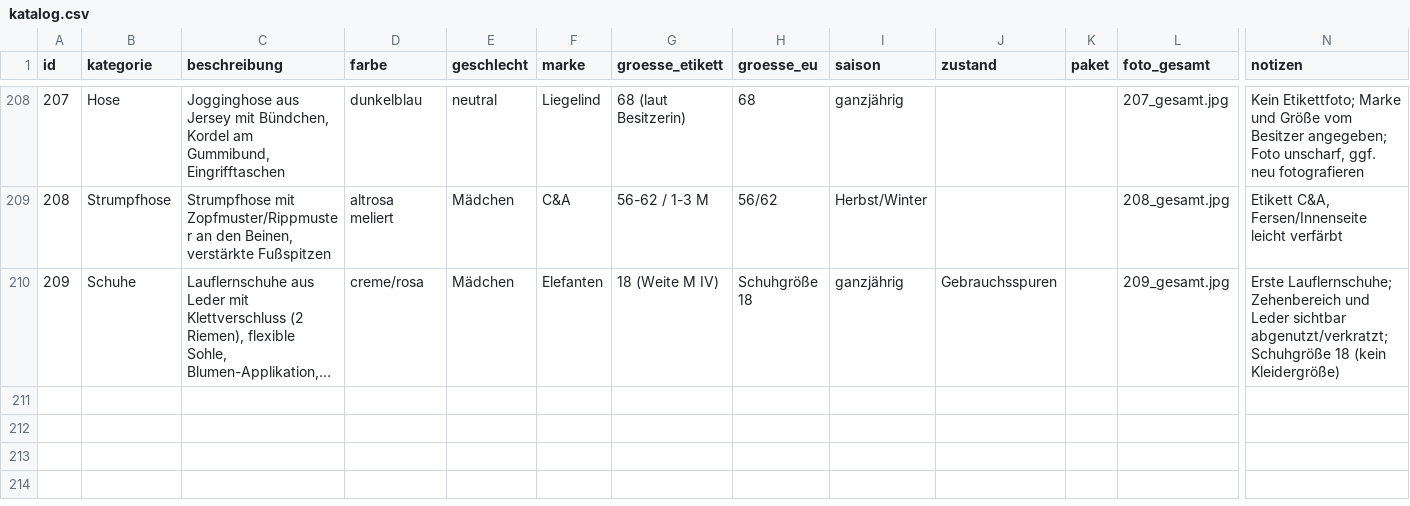
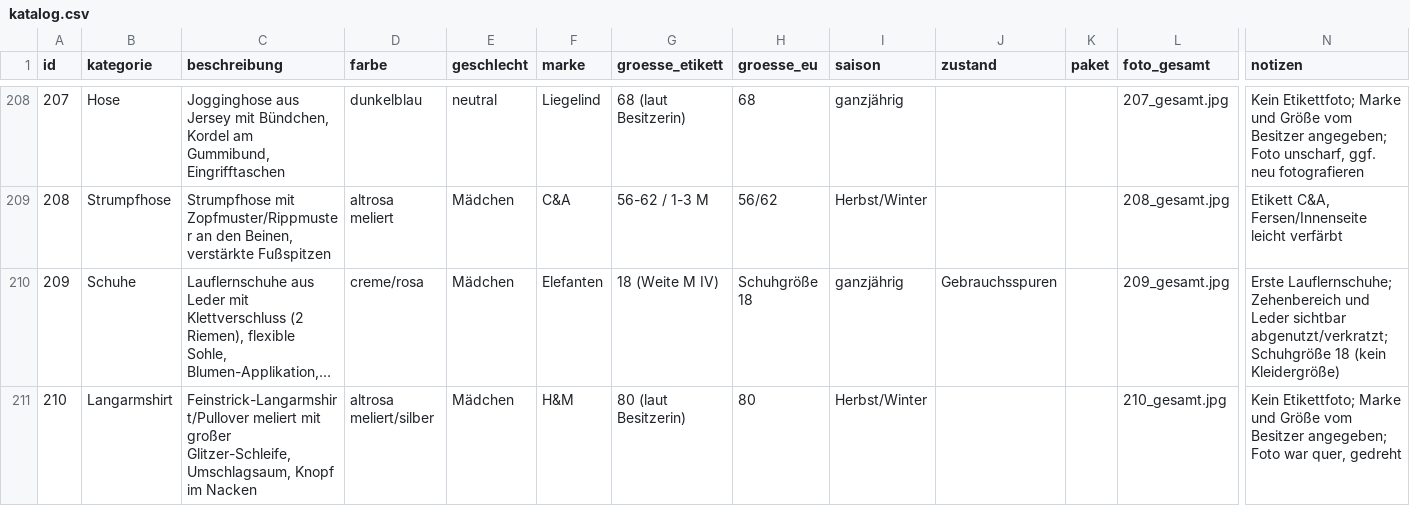
Before and after one commit to polinapi/pipipipip, a CSV file: babyklamotten/katalog.csv, drawn as a sheet; only a part is shown, gaps mark what is left out; long unchanged cells end in …; rows hold the shown columns only; the diff names each change by its address in the sheet, - before the commit and + after, or states it on an @@ line.

```diff
--- a/babyklamotten/katalog.csv
+++ b/babyklamotten/katalog.csv
+row 211: 210 | Langarmshirt | Feinstrick-Langarmshirt/Pullover meliert mit großer Glitzer-Schleife, Umschlagsaum, Knopf im Nacken | altrosa meliert/silber | Mädchen | H&M | 80 (laut Besitzerin) | 80 | Herbst/Winter |  |  | 210_gesamt.jpg | Kein Etikettfoto; Marke und Größe vom Besitzer angegeben; Foto war quer, gedreht
```
Also changed, not shown: 1 other file.
